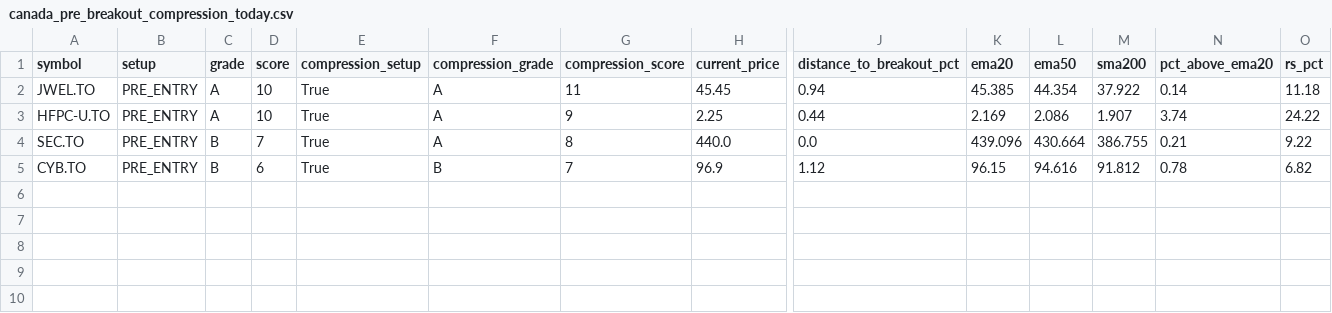
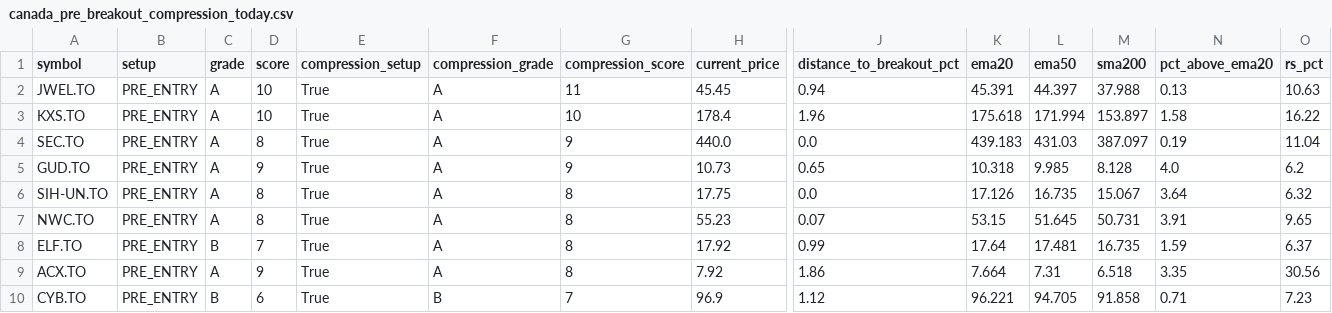
Before and after one commit to fwd5t2g5cw-ops/-daily-market-scanner, a CSV file: latest/canada/canada_pre_breakout_compression_today.csv, drawn as a sheet; only a part is shown, gaps mark what is left out; removed rows and columns are numbered as before the commit, all else as after; rows hold the shown columns only; the diff names each change by its address in the sheet, - before the commit and + after, or states it on an @@ line.

```diff
--- a/latest/canada/canada_pre_breakout_compression_today.csv
+++ b/latest/canada/canada_pre_breakout_compression_today.csv
-K2 (ema20): 45.385
+K2 (ema20): 45.391
-L2 (ema50): 44.354
+L2 (ema50): 44.397
-M2 (sma200): 37.922
+M2 (sma200): 37.988
-N2 (pct_above_ema20): 0.14
+N2 (pct_above_ema20): 0.13
-O2 (rs_pct): 11.18
+O2 (rs_pct): 10.63
-row 3: HFPC-U.TO | PRE_ENTRY | A | 10 | True | A | 9 | 2.25 | 0.44 | 2.169 | 2.086 | 1.907 | 3.74 | 24.22
+row 3: KXS.TO | PRE_ENTRY | A | 10 | True | A | 10 | 178.4 | 1.96 | 175.618 | 171.994 | 153.897 | 1.58 | 16.22
-C4 (grade): B
+C4 (grade): A
-D4 (score): 7
+D4 (score): 8
-G4 (compression_score): 8
+G4 (compression_score): 9
-K4 (ema20): 439.096
+K4 (ema20): 439.183
-L4 (ema50): 430.664
+L4 (ema50): 431.03
-M4 (sma200): 386.755
+M4 (sma200): 387.097
-N4 (pct_above_ema20): 0.21
+N4 (pct_above_ema20): 0.19
-O4 (rs_pct): 9.22
+O4 (rs_pct): 11.04
+row 5: GUD.TO | PRE_ENTRY | A | 9 | True | A | 9 | 10.73 | 0.65 | 10.318 | 9.985 | 8.128 | 4.0 | 6.2
+row 6: SIH-UN.TO | PRE_ENTRY | A | 8 | True | A | 8 | 17.75 | 0.0 | 17.126 | 16.735 | 15.067 | 3.64 | 6.32
+row 7: NWC.TO | PRE_ENTRY | A | 8 | True | A | 8 | 55.23 | 0.07 | 53.15 | 51.645 | 50.731 | 3.91 | 9.65
+row 8: ELF.TO | PRE_ENTRY | B | 7 | True | A | 8 | 17.92 | 0.99 | 17.64 | 17.481 | 16.735 | 1.59 | 6.37
+row 9: ACX.TO | PRE_ENTRY | A | 9 | True | A | 8 | 7.92 | 1.86 | 7.664 | 7.31 | 6.518 | 3.35 | 30.56
-K10 (ema20): 96.15
+K10 (ema20): 96.221
-L10 (ema50): 94.616
+L10 (ema50): 94.705
-M10 (sma200): 91.812
+M10 (sma200): 91.858
-N10 (pct_above_ema20): 0.78
+N10 (pct_above_ema20): 0.71
-O10 (rs_pct): 6.82
+O10 (rs_pct): 7.23
```
Also changed, not shown: latest/canada/canada_double_reclaim_top30.csv, latest/canada/canada_pre_entry_watch_today.csv, 3 other files.
